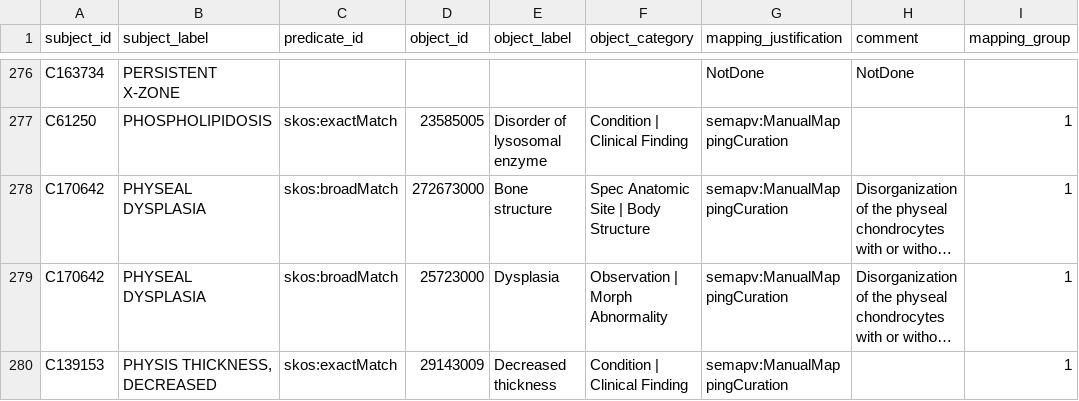
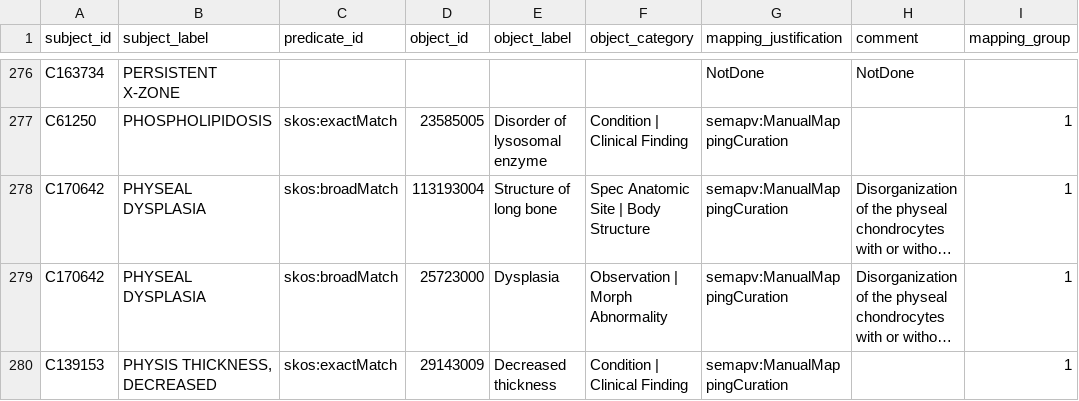
Before and after one commit to mi-erasmusmc/send-snomed-mappings, a TSV file: non-neoplastic/nonneo_snomed.tsv, drawn as a sheet; only a part is shown, gaps mark what is left out; long unchanged cells end in …; the diff names each change by its address in the sheet, - before the commit and + after, or states it on an @@ line.

Commit message:
make physeal dysplasia more specific

```diff
--- a/non-neoplastic/nonneo_snomed.tsv
+++ b/non-neoplastic/nonneo_snomed.tsv
-D278 (object_id): 272673000
+D278 (object_id): 113193004
-E278 (object_label): Bone structure
+E278 (object_label): Structure of long bone
```
